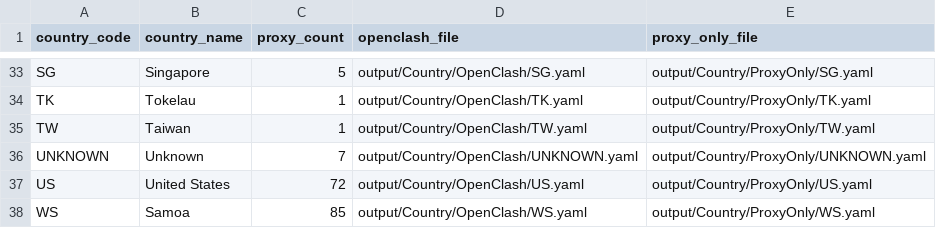
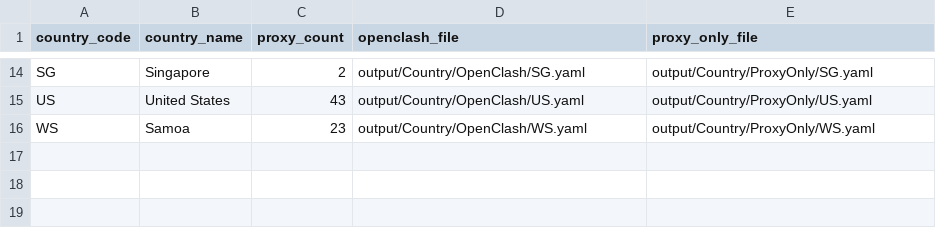
Before and after one commit to adiorany3/SumberYAML, a CSV file: output/Country/summary_country.csv, drawn as a sheet; only a part is shown, gaps mark what is left out; removed rows and columns are numbered as before the commit, all else as after; the diff covers the shown part only; the diff names each change by its address in the sheet, - before the commit and + after, or states it on an @@ line.

```diff
--- a/output/Country/summary_country.csv
+++ b/output/Country/summary_country.csv
-C14 (proxy_count): 5
+C14 (proxy_count): 2
-row 34: TK | Tokelau | 1 | output/Country/OpenClash/TK.yaml | output/Country/ProxyOnly/TK.yaml
-row 35: TW | Taiwan | 1 | output/Country/OpenClash/TW.yaml | output/Country/ProxyOnly/TW.yaml
-row 36: UNKNOWN | Unknown | 7 | output/Country/OpenClash/UNKNOWN.yaml | output/Country/ProxyOnly/UNKNOWN.yaml
-C15 (proxy_count): 72
+C15 (proxy_count): 43
-C16 (proxy_count): 85
+C16 (proxy_count): 23
```
Also changed, not shown: 2 added rows, 21 removed rows and 7 edited cells elsewhere in this file, output/Duplicate/all_duplicates.csv, output/Duplicate/vless_duplicates.csv, 55 other files.
